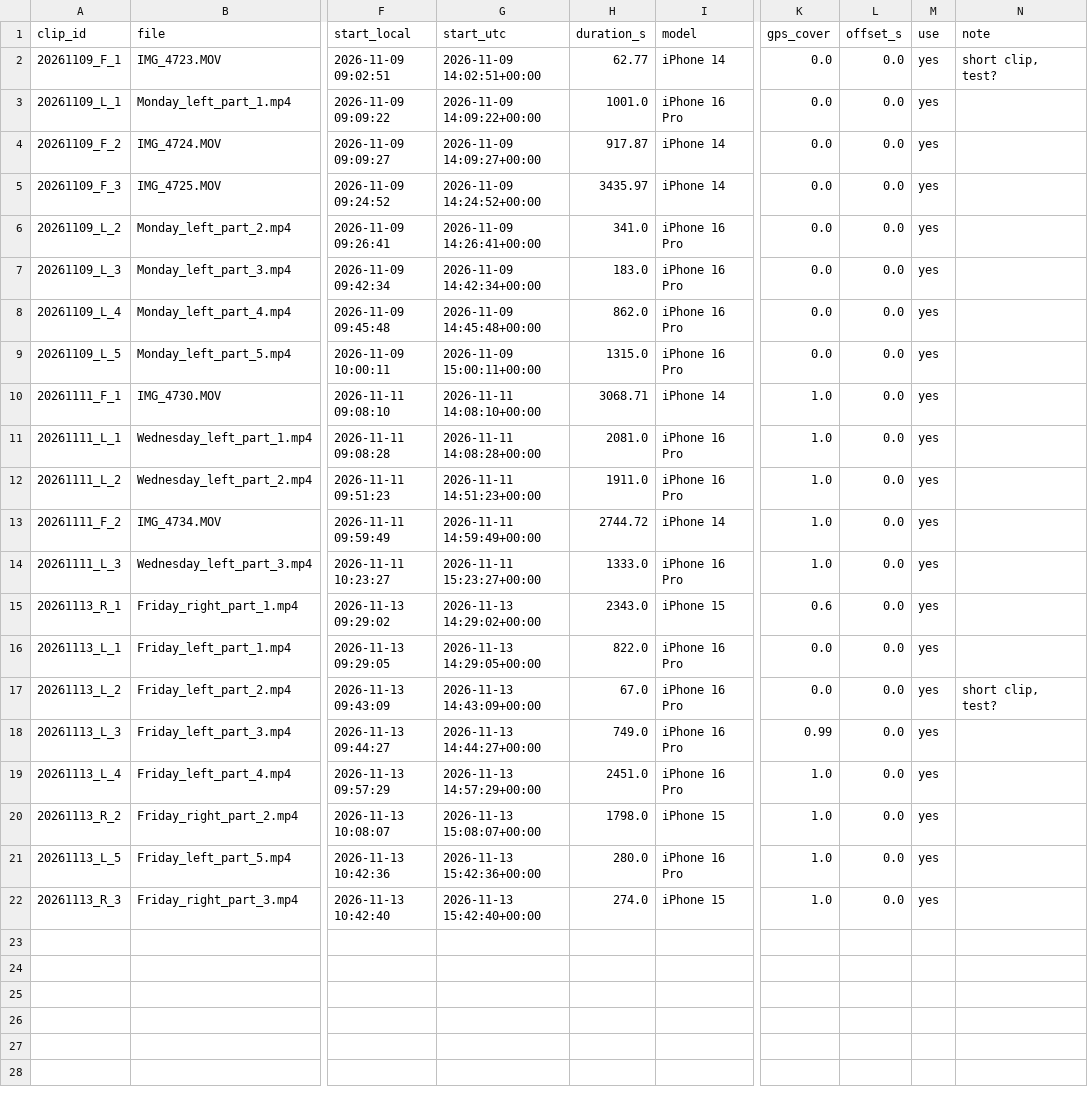
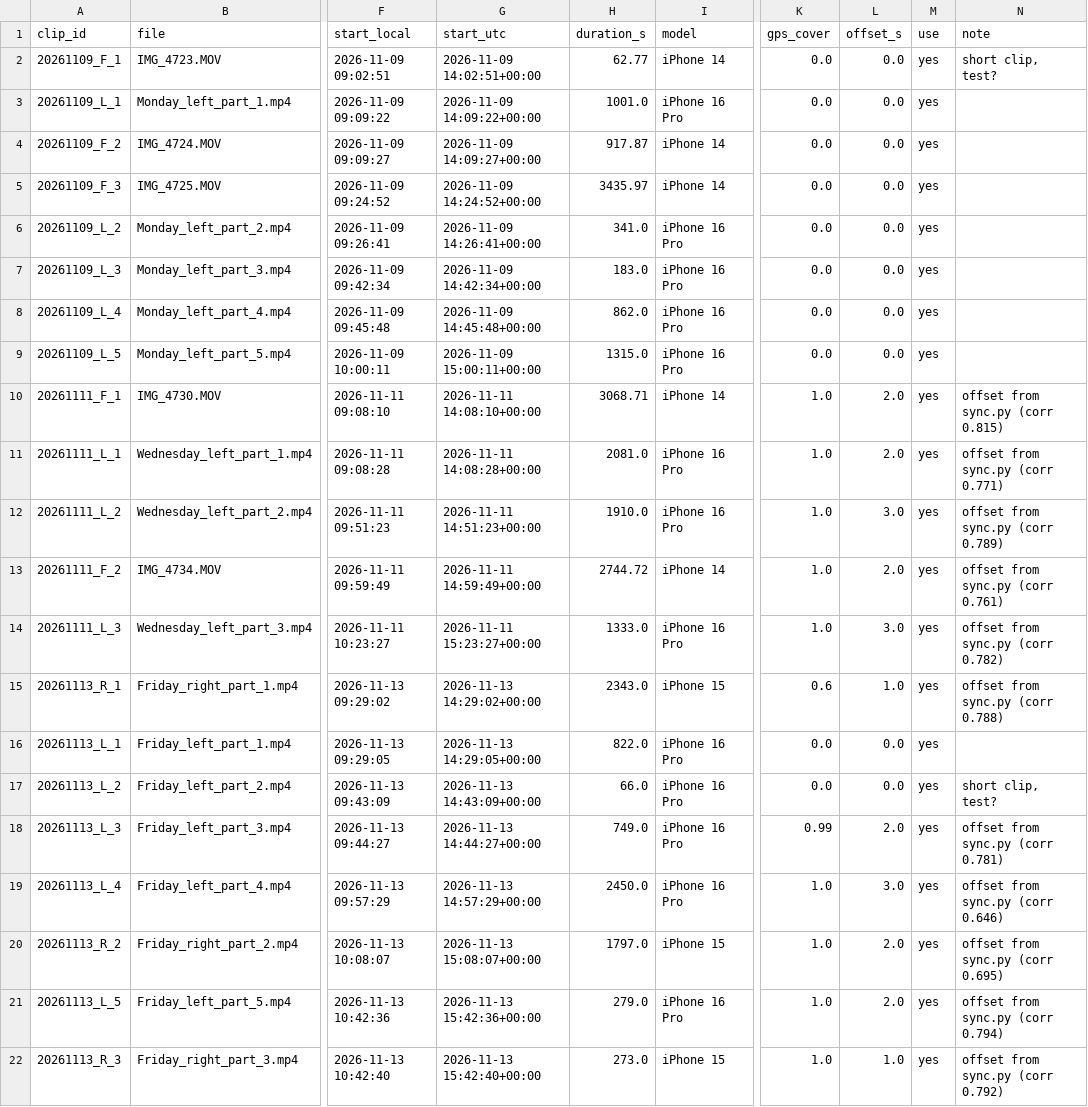
Before and after one commit to ahedy7/cive540-curb, a CSV file: pipeline/clips.csv, drawn as a sheet; only a part is shown, gaps mark what is left out; the diff names each change by its address in the sheet, - before the commit and + after, or states it on an @@ line.

```diff
--- a/pipeline/clips.csv
+++ b/pipeline/clips.csv
-L10:L11 (offset_s): 0.0
+L10:L11 (offset_s): 2.0
-N10 (note): (empty)
+N10 (note): offset from sync.py (corr 0.815)
-N11 (note): (empty)
+N11 (note): offset from sync.py (corr 0.771)
-H12 (duration_s): 1911.0
+H12 (duration_s): 1910.0
-L12 (offset_s): 0.0
+L12 (offset_s): 3.0
-N12 (note): (empty)
+N12 (note): offset from sync.py (corr 0.789)
-L13 (offset_s): 0.0
+L13 (offset_s): 2.0
-N13 (note): (empty)
+N13 (note): offset from sync.py (corr 0.761)
-L14 (offset_s): 0.0
+L14 (offset_s): 3.0
-N14 (note): (empty)
+N14 (note): offset from sync.py (corr 0.782)
-L15 (offset_s): 0.0
+L15 (offset_s): 1.0
-N15 (note): (empty)
+N15 (note): offset from sync.py (corr 0.788)
-H17 (duration_s): 67.0
+H17 (duration_s): 66.0
-L18 (offset_s): 0.0
+L18 (offset_s): 2.0
-N18 (note): (empty)
+N18 (note): offset from sync.py (corr 0.781)
-H19 (duration_s): 2451.0
+H19 (duration_s): 2450.0
-L19 (offset_s): 0.0
+L19 (offset_s): 3.0
-N19 (note): (empty)
+N19 (note): offset from sync.py (corr 0.646)
-H20 (duration_s): 1798.0
+H20 (duration_s): 1797.0
-L20:L21 (offset_s): 0.0
+L20:L21 (offset_s): 2.0
-N20 (note): (empty)
+N20 (note): offset from sync.py (corr 0.695)
-H21 (duration_s): 280.0
+H21 (duration_s): 279.0
-N21 (note): (empty)
+N21 (note): offset from sync.py (corr 0.794)
-H22 (duration_s): 274.0
+H22 (duration_s): 273.0
-L22 (offset_s): 0.0
+L22 (offset_s): 1.0
-N22 (note): (empty)
+N22 (note): offset from sync.py (corr 0.792)
```
Also changed, not shown: 4 other files.
